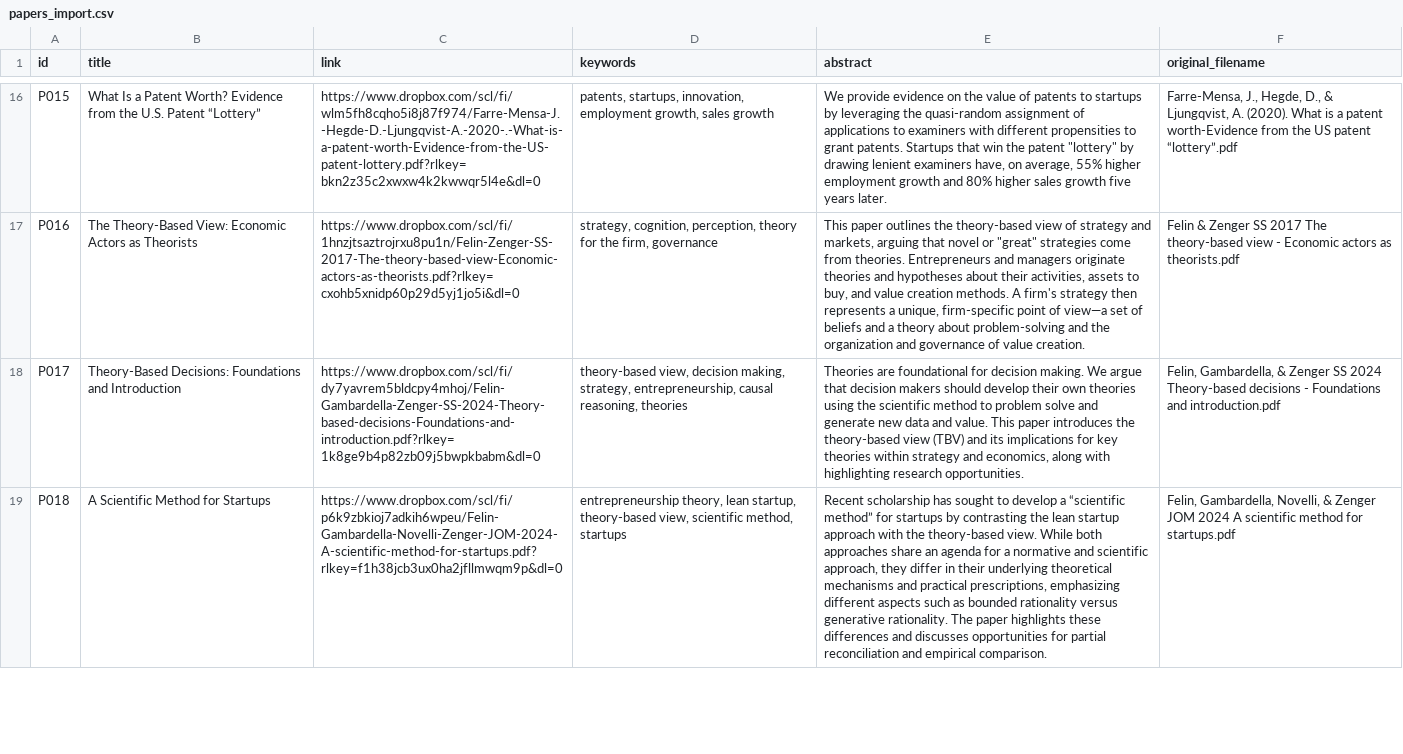
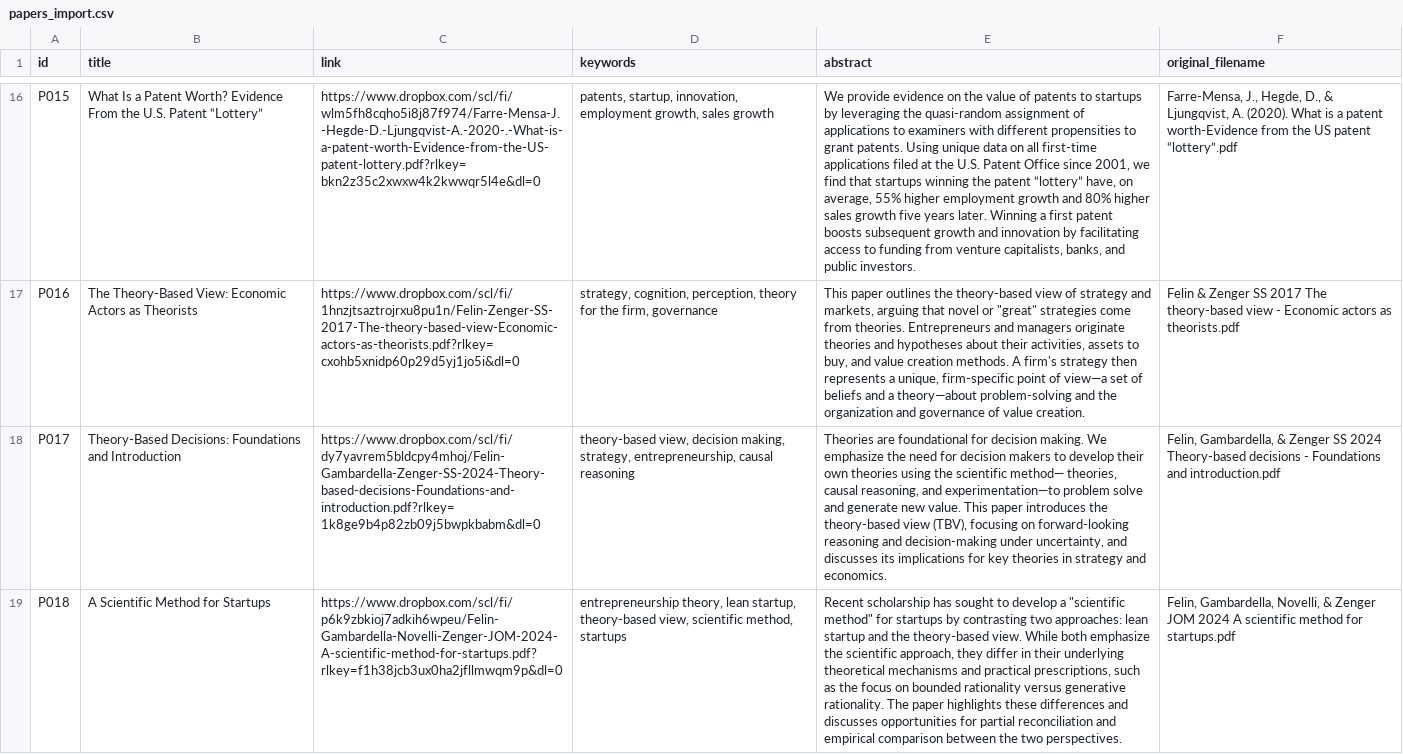
Before and after one commit to lypjim/StrategyScience2026, a CSV file: papers_import.csv, drawn as a sheet; only a part is shown, gaps mark what is left out; the diff covers the shown part only; the diff names each change by its address in the sheet, - before the commit and + after, or states it on an @@ line.

Commit message:
V4.1: Add Title Case normalization and lowercase keywords

```diff
--- a/papers_import.csv
+++ b/papers_import.csv
-B16 (title): …Worth? Evidence from the U.S.…
+B16 (title): …Worth? Evidence From the U.S.…
-D16 (keywords): patents, startups, innovation, employment…
+D16 (keywords): patents, startup, innovation, employment…
-E16 (abstract): …grant patents. Startups that win the patent "lottery" by drawing lenient examiners have, on average, 55% higher employment growth and 80% higher sales growth five years later.
+E16 (abstract): …grant patents. Using unique data on all first-time applications filed at the U.S. Patent Office since 2001, we find that startups winning the patent “lottery” have, on average, 55% higher employment growth and 80% higher sales growth five years later. Winning a first patent boosts subsequent growth and innovation by facilitating access to funding from venture capitalists, banks, and public investors.
-E17 (abstract): …and a theory about problem-solving and…
+E17 (abstract): …and a theory—about problem-solving and…
-D18 (keywords): …entrepreneurship, causal reasoning, theories
+D18 (keywords): …entrepreneurship, causal reasoning
-E18 (abstract): …making. We argue that decision makers should develop their own theories using the scientific method to problem solve and generate new data and value. This paper introduces the theory-based view (TBV) and its implications for key theories within strategy and economics, along with highlighting research opportunities.
+E18 (abstract): …making. We emphasize the need for decision makers to develop their own theories using the scientific method— theories, causal reasoning, and experimentation—to problem solve and generate new value. This paper introduces the theory-based view (TBV), focusing on forward-looking reasoning and decision-making under uncertainty, and discusses its implications for key theories in strategy and economics.
-E19 (abstract): …develop a “scientific method” for startups by contrasting the lean startup approach with the theory-based view. While both approaches share an agenda for a normative and scientific approach, they differ in their underlying theoretical mechanisms and practical prescriptions, emphasizing different aspects such as bounded rationality versus generative rationality. The paper highlights these differences and discusses opportunities for partial reconciliation and empirical comparison.
+E19 (abstract): …develop a "scientific method" for startups by contrasting two approaches: lean startup and the theory-based view. While both emphasize the scientific approach, they differ in their underlying theoretical mechanisms and practical prescriptions, such as the focus on bounded rationality versus generative rationality. The paper highlights these differences and discusses opportunities for partial reconciliation and empirical comparison between the two perspectives.
```
Also changed, not shown: 54 edited cells elsewhere in this file.
